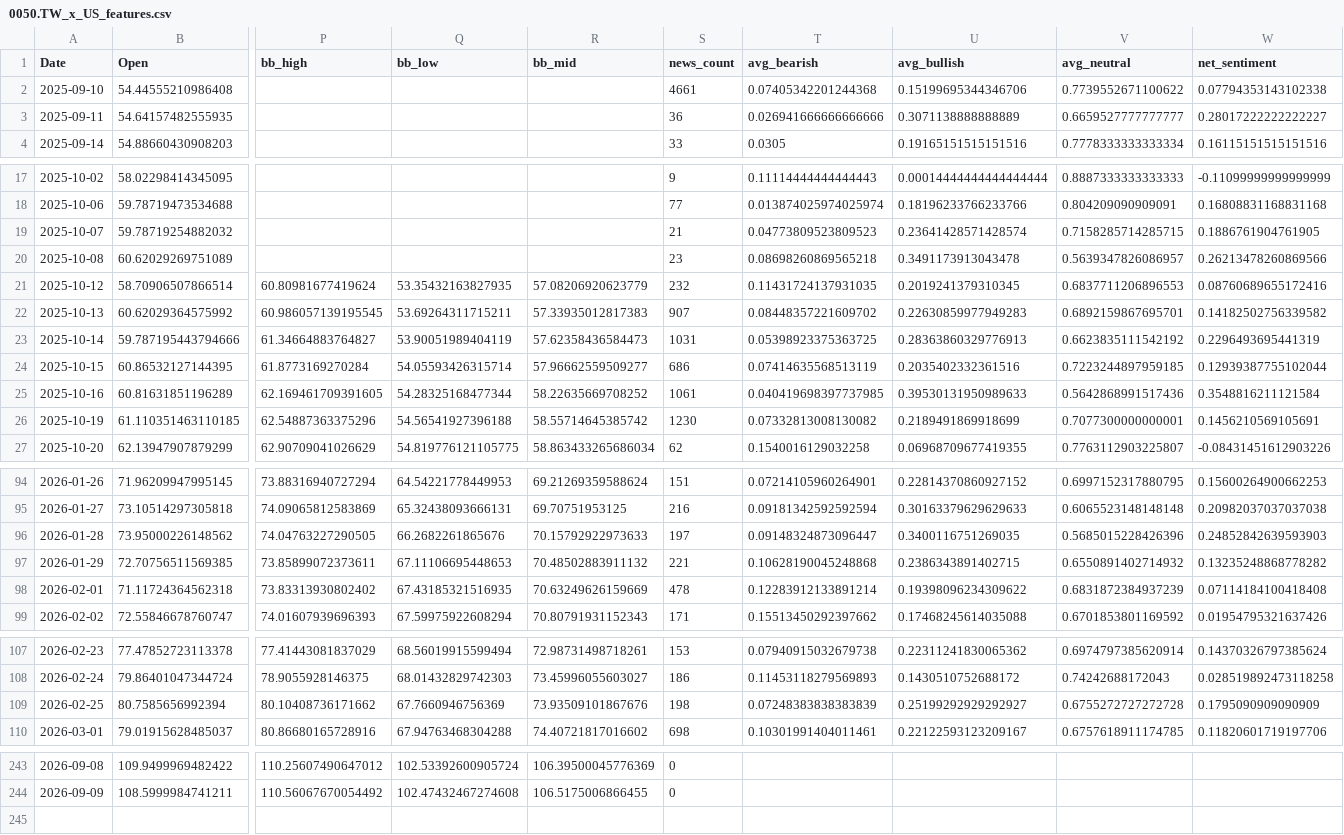
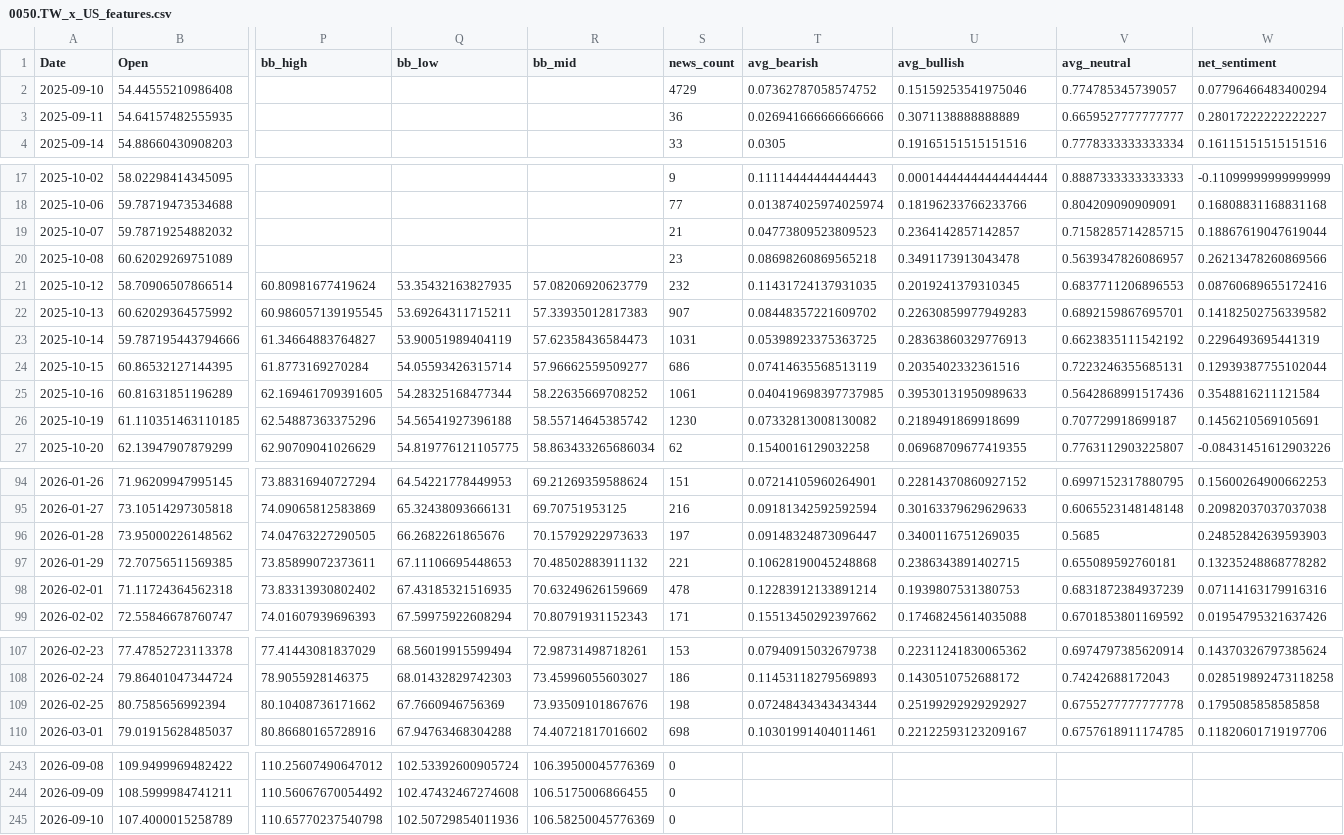
Before and after one commit to yang941206/stock-nlp-project, a CSV file: data/processed/0050.TW_x_US_features.csv, drawn as a sheet; only a part is shown, gaps mark what is left out; rows hold the shown columns only; the diff covers the shown part only; the diff names each change by its address in the sheet, - before the commit and + after, or states it on an @@ line.

Commit message:
Daily data update 2026-09-13

```diff
--- a/data/processed/0050.TW_x_US_features.csv
+++ b/data/processed/0050.TW_x_US_features.csv
-S2 (news_count): 4661
+S2 (news_count): 4729
-T2 (avg_bearish): 0.07405342201244368
+T2 (avg_bearish): 0.07362787058574752
-U2 (avg_bullish): 0.15199695344346706
+U2 (avg_bullish): 0.15159253541975046
-V2 (avg_neutral): 0.7739552671100622
+V2 (avg_neutral): 0.774785345739057
-W2 (net_sentiment): 0.07794353143102338
+W2 (net_sentiment): 0.07796466483400294
-U19 (avg_bullish): 0.23641428571428574
+U19 (avg_bullish): 0.2364142857142857
-W19 (net_sentiment): 0.1886761904761905
+W19 (net_sentiment): 0.18867619047619044
-V24 (avg_neutral): 0.7223244897959185
+V24 (avg_neutral): 0.7223246355685131
-V26 (avg_neutral): 0.7077300000000001
+V26 (avg_neutral): 0.707729918699187
-V96 (avg_neutral): 0.5685015228426396
+V96 (avg_neutral): 0.5685
-V97 (avg_neutral): 0.6550891402714932
+V97 (avg_neutral): 0.655089592760181
-U98 (avg_bullish): 0.19398096234309622
+U98 (avg_bullish): 0.1939807531380753
-W98 (net_sentiment): 0.07114184100418408
+W98 (net_sentiment): 0.07114163179916316
-T109 (avg_bearish): 0.07248383838383839
+T109 (avg_bearish): 0.07248434343434344
-V109 (avg_neutral): 0.6755272727272728
+V109 (avg_neutral): 0.6755277777777778
-W109 (net_sentiment): 0.1795090909090909
+W109 (net_sentiment): 0.1795085858585858
+row 245: 2026-09-10 | 107.4000015258789 | 110.65770237540798 | 102.50729854011936 | 106.58250045776369 | 0
```
Also changed, not shown: 16 edited cells elsewhere in this file, data/processed/0050.TW_x_US_correlation_history.csv, data/processed/2317.TW_x_US_correlation_history.csv, 5 other files.
